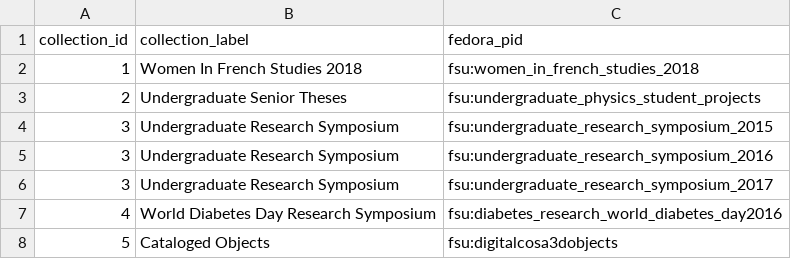
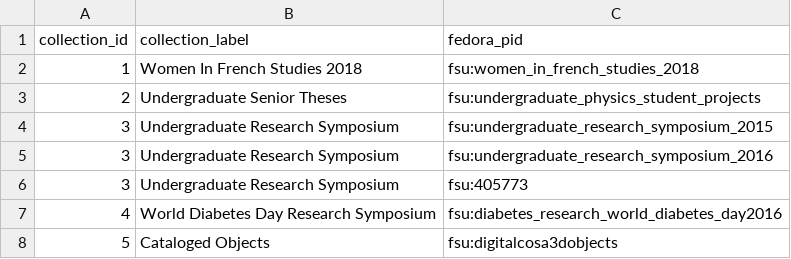
Before and after one commit to mrmiguez/figshare_db_map, a CSV file: assets/mappings/collections.csv, drawn as a sheet.

```diff
--- a/assets/mappings/collections.csv
+++ b/assets/mappings/collections.csv
@@ -5,3 +5,3 @@ collection_id,collection_label,fedora_pid
 3,Undergraduate Research Symposium,fsu:undergraduate_research_symposium_2016
-3,Undergraduate Research Symposium,fsu:undergraduate_research_symposium_2017
+3,Undergraduate Research Symposium,fsu:405773
 4,World Diabetes Day Research Symposium,fsu:diabetes_research_world_diabetes_day2016
```
Also changed, not shown: 1 other file.
